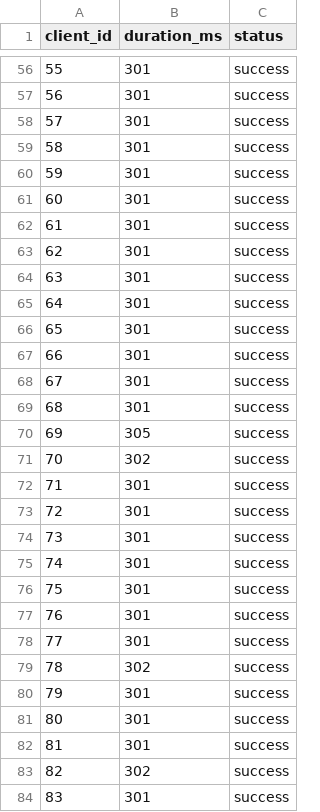
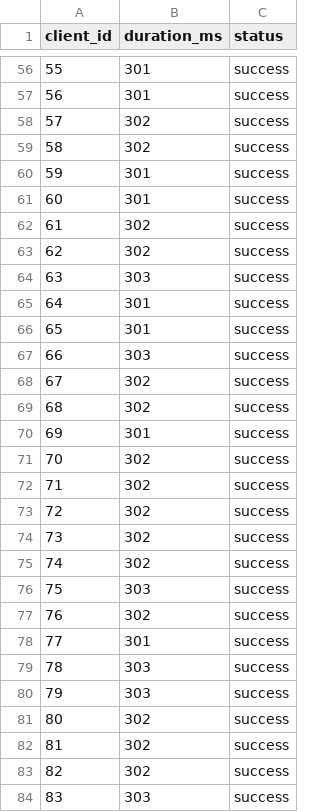
Before and after one commit to Zman000/load-balancer, a CSV file: plots/benchmark_results.csv, drawn as a sheet; only a part is shown, gaps mark what is left out; the diff covers the shown part only.

```diff
--- a/plots/benchmark_results.csv
+++ b/plots/benchmark_results.csv
@@ -57,28 +57,28 @@ client_id,duration_ms,status
 56,301,success
-57,301,success
-58,301,success
+57,302,success
+58,302,success
 59,301,success
 60,301,success
-61,301,success
-62,301,success
-63,301,success
+61,302,success
+62,302,success
+63,303,success
 64,301,success
 65,301,success
-66,301,success
-67,301,success
-68,301,success
-69,305,success
+66,303,success
+67,302,success
+68,302,success
+69,301,success
 70,302,success
-71,301,success
-72,301,success
-73,301,success
-74,301,success
-75,301,success
-76,301,success
+71,302,success
+72,302,success
+73,302,success
+74,302,success
+75,303,success
+76,302,success
 77,301,success
-78,302,success
-79,301,success
-80,301,success
-81,301,success
+78,303,success
+79,303,success
+80,302,success
+81,302,success
 82,302,success
-83,301,success
+83,303,success
```
Also changed, not shown: 1 added row, 1 removed row and 63 edited cells elsewhere in this file, 3 other files.
